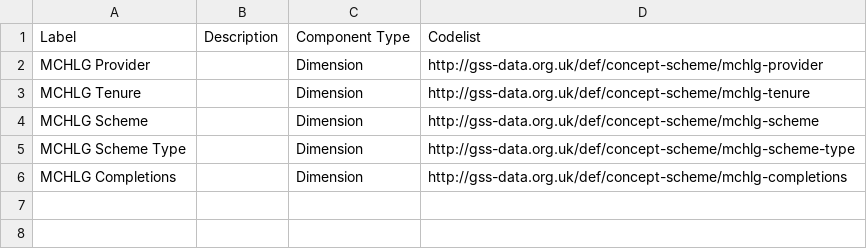
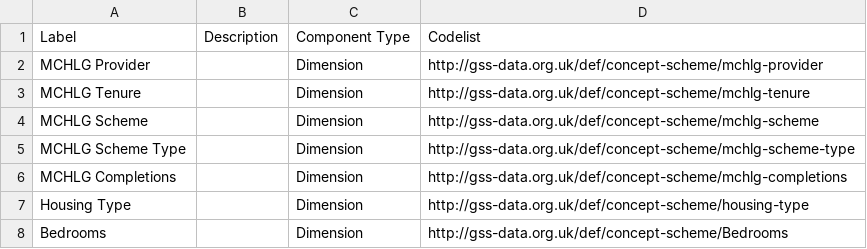
Before and after one commit to GSS-Cogs/family-affordable-housing, a CSV file: reference/components.csv, drawn as a sheet; the diff names each change by its address in the sheet, - before the commit and + after, or states it on an @@ line.

Commit message:
Update components.csv

```diff
--- a/reference/components.csv
+++ b/reference/components.csv
+row 7: Housing Type |  | Dimension | http://gss-data.org.uk/def/concept-scheme/housing-type
+row 8: Bedrooms |  | Dimension | http://gss-data.org.uk/def/concept-scheme/Bedrooms
```
